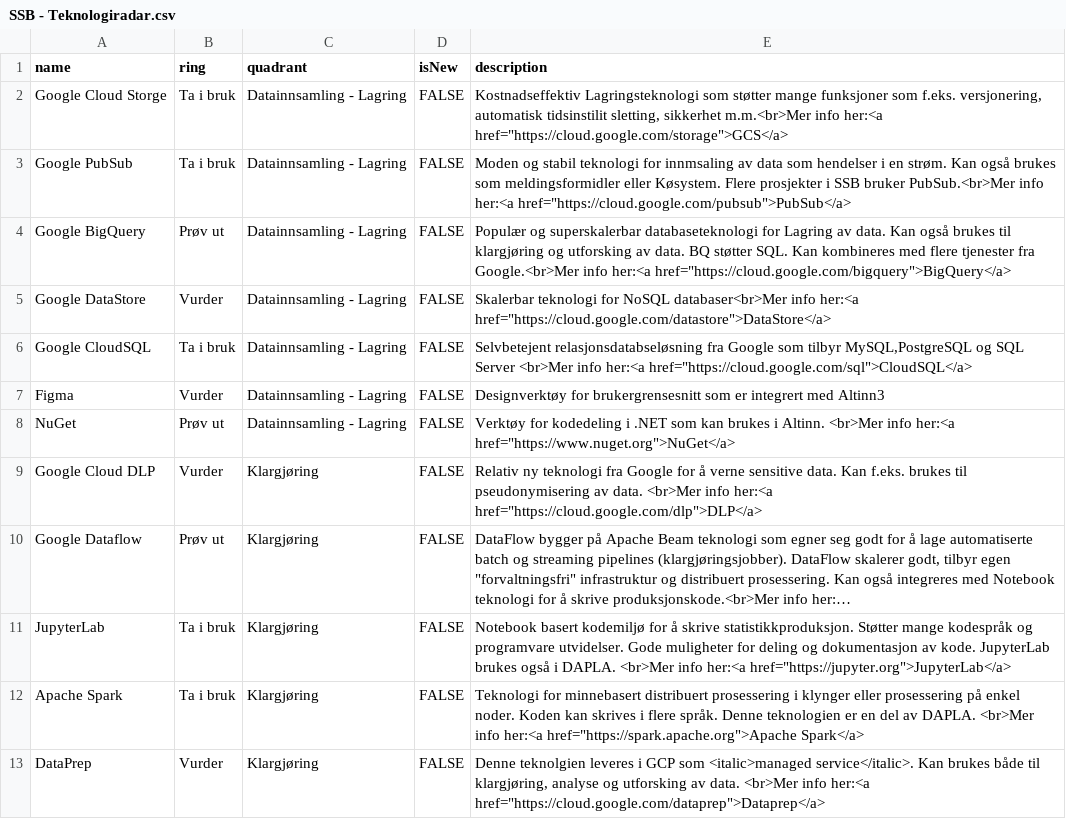
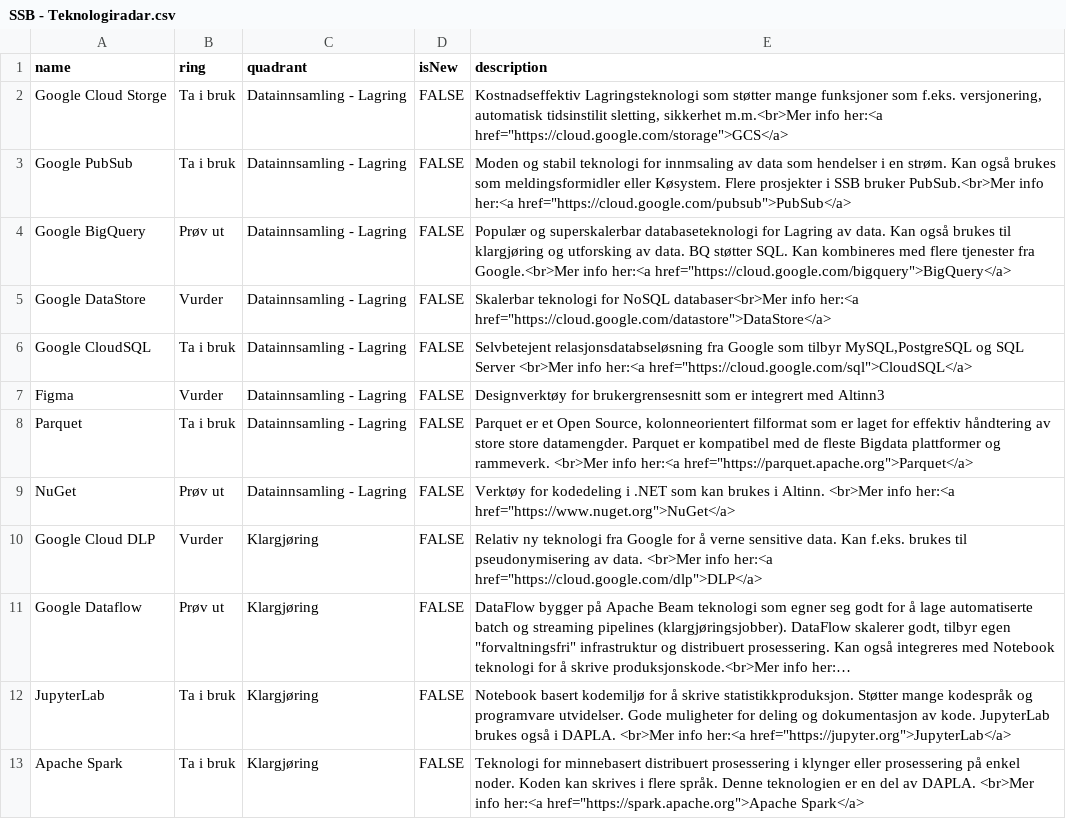
Before and after one commit to statisticsnorway/teknologiradar, a CSV file: SSB - Teknologiradar.csv, drawn as a sheet; only a part is shown; the shorter side is filled out with more unchanged rows; long unchanged cells end in …; the diff names each change by its address in the sheet, - before the commit and + after, or states it on an @@ line.

Commit message:
Added Parquet file format

```diff
--- a/SSB - Teknologiradar.csv
+++ b/SSB - Teknologiradar.csv
+row 8: Parquet | Ta i bruk | Datainnsamling - Lagring | FALSE | Parquet er et Open Source, kolonneorientert filformat som er laget for effektiv håndtering av store store datamengder. Parquet er kompatibel med de fleste Bigdata plattformer og rammeverk. <br>Mer info her:<a href="https://parquet.apache.org">Parquet</a>
```
